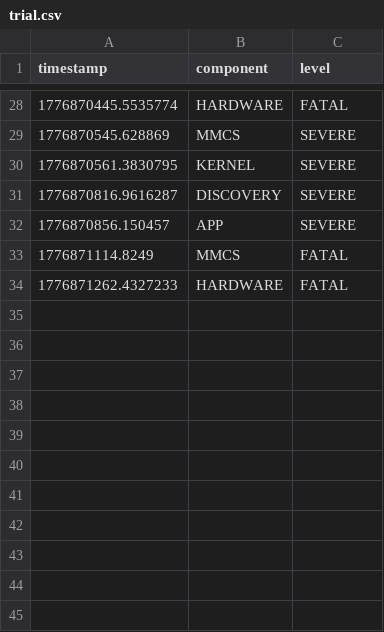
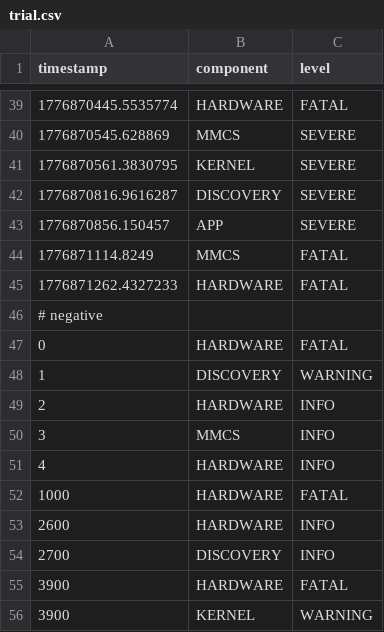
Before and after one commit to sateeshkumarb/anomaly_detection, a CSV file: data/synthetic/trial.csv, drawn as a sheet; only a part is shown, gaps mark what is left out; the diff covers the shown part only; the diff names each change by its address in the sheet, - before the commit and + after, or states it on an @@ line.

```diff
--- a/data/synthetic/trial.csv
+++ b/data/synthetic/trial.csv
+row 46: # negative
+row 47: 0 | HARDWARE | FATAL
+row 48: 1 | DISCOVERY | WARNING
+row 49: 2 | HARDWARE | INFO
+row 50: 3 | MMCS | INFO
+row 51: 4 | HARDWARE | INFO
+row 52: 1000 | HARDWARE | FATAL
+row 53: 2600 | HARDWARE | INFO
+row 54: 2700 | DISCOVERY | INFO
+row 55: 3900 | HARDWARE | FATAL
+row 56: 3900 | KERNEL | WARNING
```
Also changed, not shown: 14 added rows, 3 removed rows and 7 edited cells elsewhere in this file, data/synthetic/anchors_train.csv, data/synthetic/anchors_valid.csv, 12 other files.
